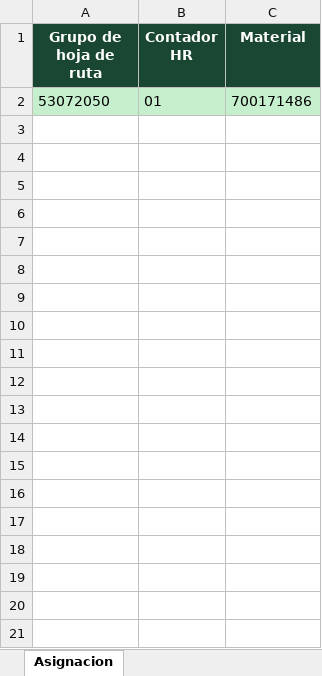
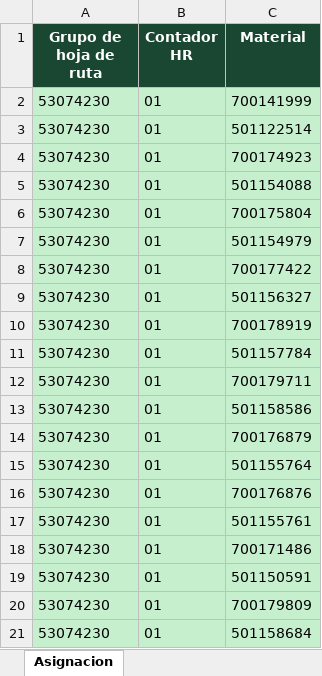
Before and after one commit to botero527/modulo-5, an Excel workbook: temp_mhr/asignar_plan_53077367.xlsx, sheet Asignacion, drawn as a sheet; values as stored, in another font and other column widths than the file's, no borders; addresses are those after the commit; the diff names each change by its address in the sheet, - before the commit and + after, or states it on an @@ line.

```diff
--- a/temp_mhr/asignar_plan_53077367.xlsx (sheet Asignacion)
+++ b/temp_mhr/asignar_plan_53077367.xlsx (sheet Asignacion)
+row 2: 53074230 | 01 | 700141999
+row 3: 53074230 | 01 | 501122514
+row 4: 53074230 | 01 | 700174923
+row 5: 53074230 | 01 | 501154088
+row 6: 53074230 | 01 | 700175804
+row 7: 53074230 | 01 | 501154979
+row 8: 53074230 | 01 | 700177422
+row 9: 53074230 | 01 | 501156327
+row 10: 53074230 | 01 | 700178919
+row 11: 53074230 | 01 | 501157784
+row 12: 53074230 | 01 | 700179711
+row 13: 53074230 | 01 | 501158586
+row 14: 53074230 | 01 | 700176879
+row 15: 53074230 | 01 | 501155764
+row 16: 53074230 | 01 | 700176876
+row 17: 53074230 | 01 | 501155761
-A18 (Grupo de hoja de ruta): 53072050
+A18 (Grupo de hoja de ruta): 53074230
+row 19: 53074230 | 01 | 501150591
+row 20: 53074230 | 01 | 700179809
+row 21: 53074230 | 01 | 501158684
```
Also changed, not shown: temp_mhr/desasignar_53077367.xlsx, 3 other files.
